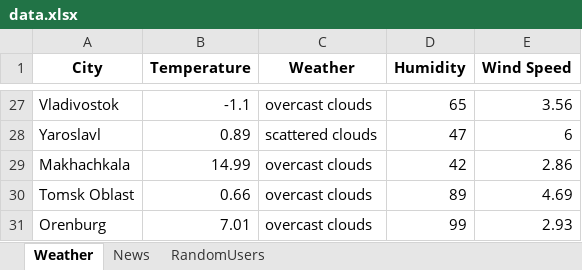
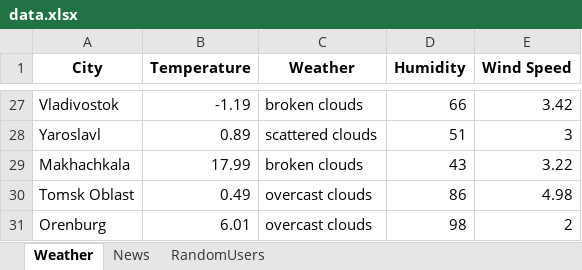
Before and after one commit to voidCaloneian/colizeum_tt, an Excel workbook: excel_saver/data.xlsx, sheet Weather, drawn as a sheet; only a part is shown, gaps mark what is left out; values as stored, in another font and other column widths than the file's, no borders; the diff covers the shown part only; the diff names each change by its address in the sheet, - before the commit and + after, or states it on an @@ line.

```diff
--- a/excel_saver/data.xlsx (sheet Weather)
+++ b/excel_saver/data.xlsx (sheet Weather)
-B27 (Temperature): -1.1
+B27 (Temperature): -1.19
-C27 (Weather): overcast clouds
+C27 (Weather): broken clouds
-D27 (Humidity): 65
+D27 (Humidity): 66
-E27 (Wind Speed): 3.56
+E27 (Wind Speed): 3.42
-D28 (Humidity): 47
+D28 (Humidity): 51
-E28 (Wind Speed): 6
+E28 (Wind Speed): 3
-B29 (Temperature): 14.99
+B29 (Temperature): 17.99
-C29 (Weather): overcast clouds
+C29 (Weather): broken clouds
-D29 (Humidity): 42
+D29 (Humidity): 43
-E29 (Wind Speed): 2.86
+E29 (Wind Speed): 3.22
-B30 (Temperature): 0.66
+B30 (Temperature): 0.49
-D30 (Humidity): 89
+D30 (Humidity): 86
-E30 (Wind Speed): 4.69
+E30 (Wind Speed): 4.98
-B31 (Temperature): 7.01
+B31 (Temperature): 6.01
-D31 (Humidity): 99
+D31 (Humidity): 98
-E31 (Wind Speed): 2.93
+E31 (Wind Speed): 2
```
Also changed, not shown: 61 edited cells elsewhere in this sheet, sheet RandomUsers, 2 other files.
